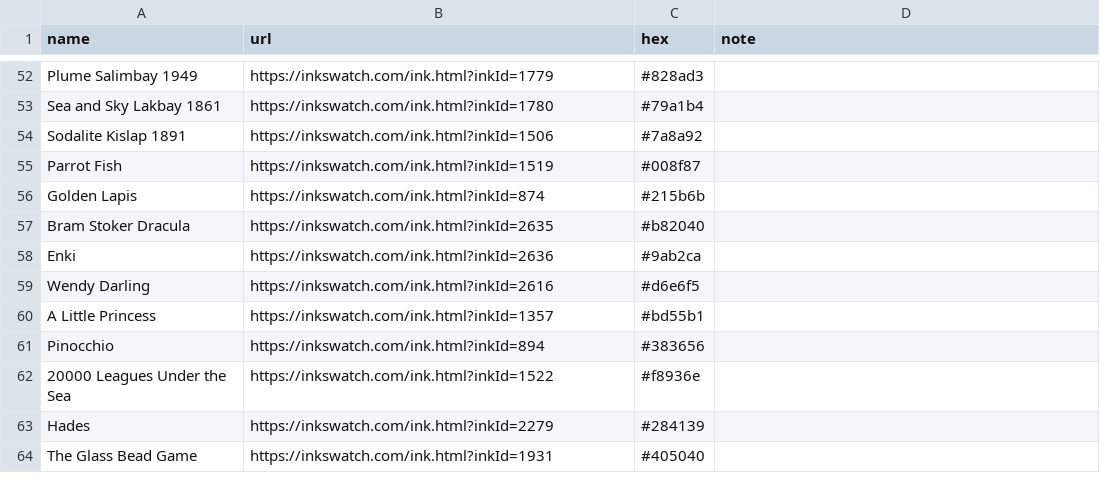
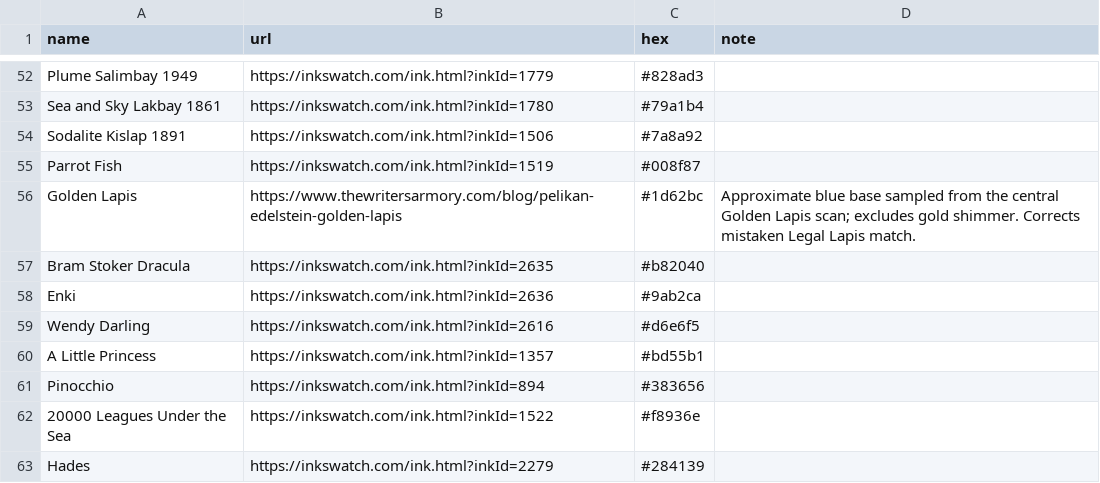
Before and after one commit to yaylinda/fountain-pens, a CSV file: scripts/output.csv, drawn as a sheet; only a part is shown, gaps mark what is left out; the shorter side is filled out with more unchanged rows.

Commit message:
fix(inks): correct Golden Lapis swatch reference
Replace the mistaken Noodler's Legal Lapis match with a blue sampled from The Writer's Armory Golden Lapis scan. Update both reference exports and document the approximation and source.

```diff
--- a/scripts/output.csv
+++ b/scripts/output.csv
@@ -55,3 +55,3 @@ Sodalite Kislap 1891,https://inkswatch.com/ink.html?inkId=1506,#7a8a92,
 Parrot Fish,https://inkswatch.com/ink.html?inkId=1519,#008f87,
-Golden Lapis,https://inkswatch.com/ink.html?inkId=874,#215b6b,
+Golden Lapis,https://www.thewritersarmory.com/blog/pelikan-edelstein-golden-lapis,#1d62bc,Approximate blue base sampled from the central Golden Lapis scan; excludes gold shimmer. Corrects mistaken Legal Lapis match.
 Bram Stoker Dracula,https://inkswatch.com/ink.html?inkId=2635,#b82040,
```
Also changed, not shown: 1 other file.
